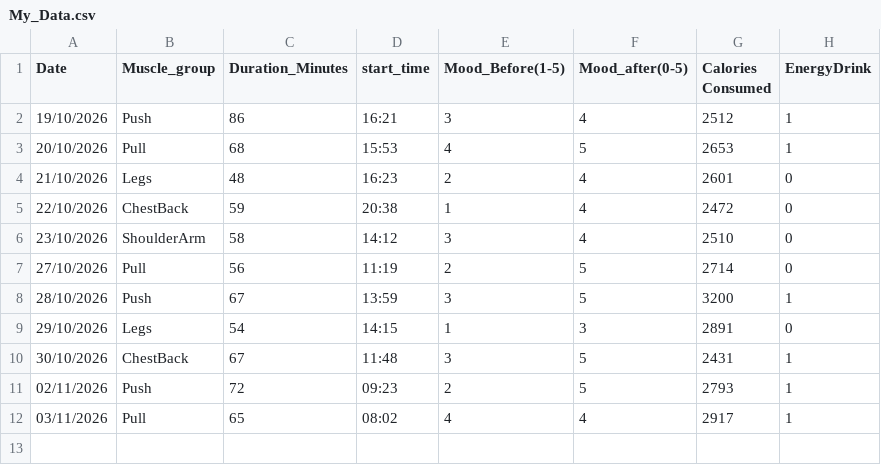
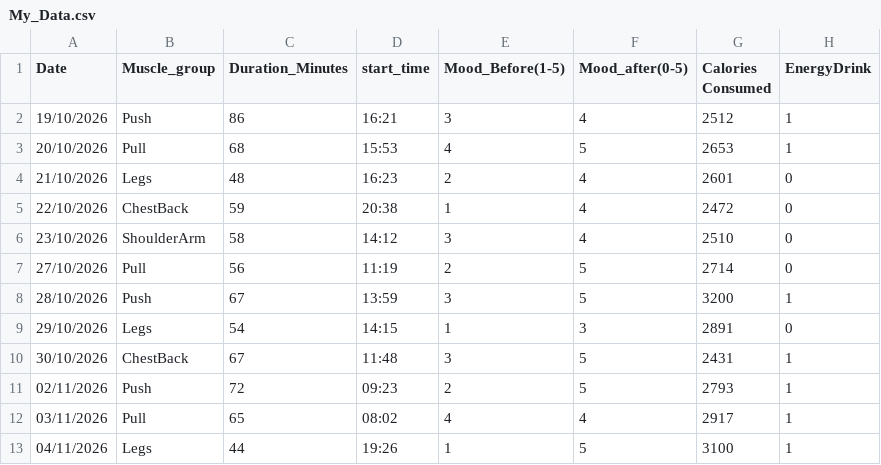
Before and after one commit to JiggyCCC/My_Data_centric_Programming_assignment-, a CSV file: dcp26project/My_Data.csv, drawn as a sheet; the diff names each change by its address in the sheet, - before the commit and + after, or states it on an @@ line.

Commit message:
new data

```diff
--- a/dcp26project/My_Data.csv
+++ b/dcp26project/My_Data.csv
+row 13: 04/11/2026 | Legs | 44 | 19:26 | 1 | 5 | 3100 | 1
```
Also changed, not shown: 1 other file.
